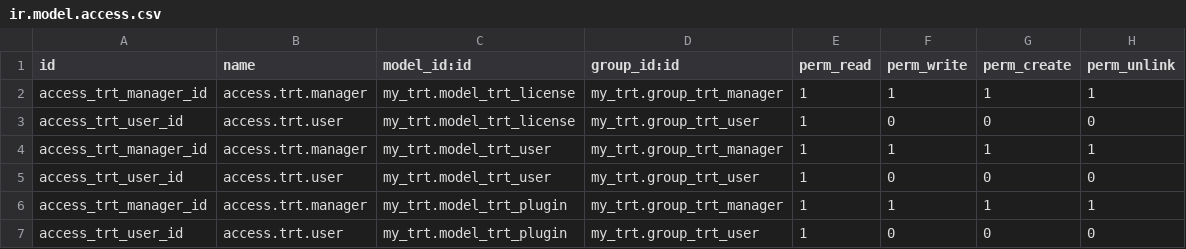
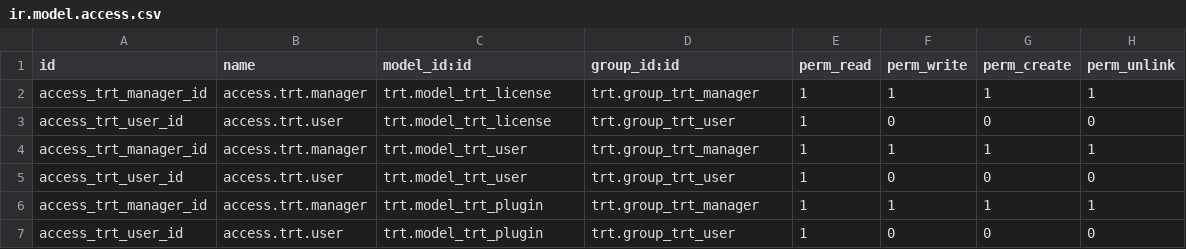
Before and after one commit to ZocoLini/dam-2, a CSV file: sxe/ud4/trt/security/ir.model.access.csv, drawn as a sheet.

```diff
--- a/sxe/ud4/trt/security/ir.model.access.csv
+++ b/sxe/ud4/trt/security/ir.model.access.csv
@@ -1,7 +1,7 @@
 id,name,model_id:id,group_id:id,perm_read,perm_write,perm_create,perm_unlink
-access_trt_manager_id,access.trt.manager,my_trt.model_trt_license,my_trt.group_trt_manager,1,1,1,1
-access_trt_user_id,access.trt.user,my_trt.model_trt_license,my_trt.group_trt_user,1,0,0,0
-access_trt_manager_id,access.trt.manager,my_trt.model_trt_user,my_trt.group_trt_manager,1,1,1,1
-access_trt_user_id,access.trt.user,my_trt.model_trt_user,my_trt.group_trt_user,1,0,0,0
-access_trt_manager_id,access.trt.manager,my_trt.model_trt_plugin,my_trt.group_trt_manager,1,1,1,1
-access_trt_user_id,access.trt.user,my_trt.model_trt_plugin,my_trt.group_trt_user,1,0,0,0
+access_trt_manager_id,access.trt.manager,trt.model_trt_license,trt.group_trt_manager,1,1,1,1
+access_trt_user_id,access.trt.user,trt.model_trt_license,trt.group_trt_user,1,0,0,0
+access_trt_manager_id,access.trt.manager,trt.model_trt_user,trt.group_trt_manager,1,1,1,1
+access_trt_user_id,access.trt.user,trt.model_trt_user,trt.group_trt_user,1,0,0,0
+access_trt_manager_id,access.trt.manager,trt.model_trt_plugin,trt.group_trt_manager,1,1,1,1
+access_trt_user_id,access.trt.user,trt.model_trt_plugin,trt.group_trt_user,1,0,0,0
```
Also changed, not shown: 2 other files.
